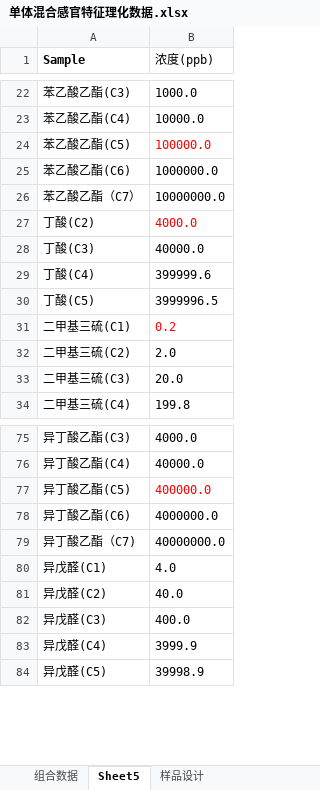
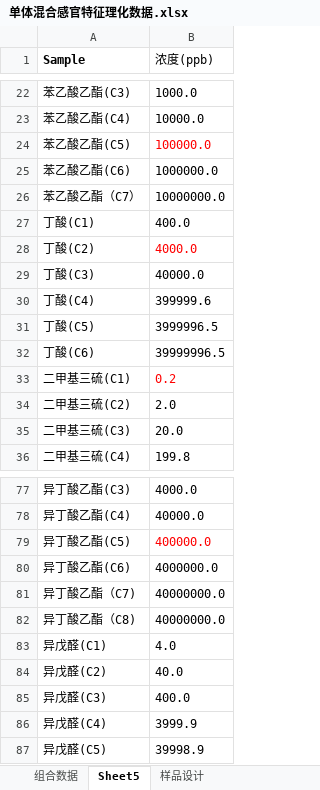
Before and after one commit to noctissam/PAPER, an Excel workbook: 英文/单体混合感官特征理化数据.xlsx, sheet Sheet5, drawn as a sheet; only a part is shown, gaps mark what is left out; values as stored, in another font and other column widths than the file's, no borders; the diff names each change by its address in the sheet, - before the commit and + after, or states it on an @@ line.

```diff
--- a/英文/单体混合感官特征理化数据.xlsx (sheet Sheet5)
+++ b/英文/单体混合感官特征理化数据.xlsx (sheet Sheet5)
+row 27: 丁酸(C1) | 400.0
+row 32: 丁酸(C6) | 39999996.5
+row 82: 异丁酸乙酯（C8) | 40000000.0
```
Also changed, not shown: 英文/感官数据_混合化合物.xlsx, 1 other file.
